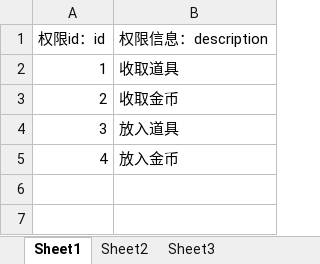
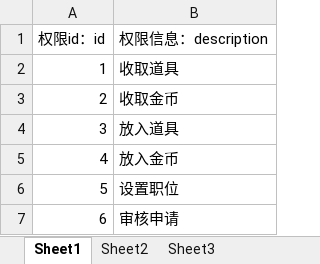
Before and after one commit to awakeyoyoyo/mmoRpgDemo, an Excel workbook: mmoRpgServerFinal/src/main/resources/message/guildAuthorityMessage.xlsx, sheet Sheet1, drawn as a sheet; values as stored, in another font and other column widths than the file's, no borders; the diff names each change by its address in the sheet, - before the commit and + after, or states it on an @@ line.

```diff
--- a/mmoRpgServerFinal/src/main/resources/message/guildAuthorityMessage.xlsx (sheet Sheet1)
+++ b/mmoRpgServerFinal/src/main/resources/message/guildAuthorityMessage.xlsx (sheet Sheet1)
+row 6: 5 | 设置职位
+row 7: 6 | 审核申请
```
Also changed, not shown: mmoRpgServerFinal/src/main/resources/message/guildPositionMessage.xlsx, 23 other files.
